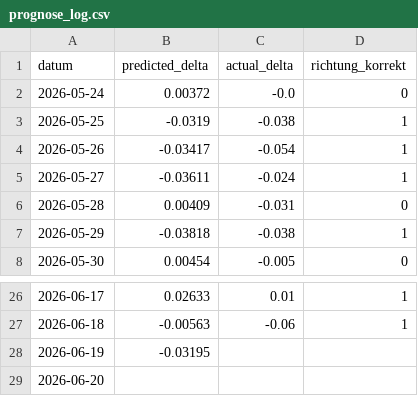
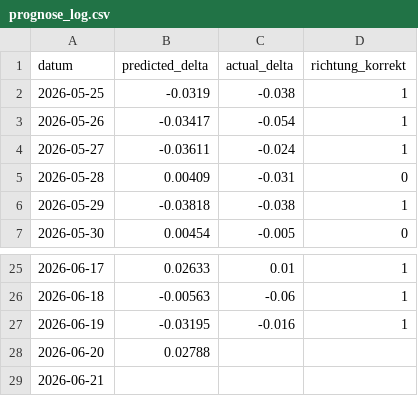
Before and after one commit to felixschrader/dieselpreisprognose, a CSV file: data/ml/prognose_log.csv, drawn as a sheet; only a part is shown, gaps mark what is left out.

```diff
--- a/data/ml/prognose_log.csv
+++ b/data/ml/prognose_log.csv
@@ -1,3 +1,2 @@
 datum,predicted_delta,actual_delta,richtung_korrekt
-2026-05-24,0.00372,-0.0,0
 2026-05-25,-0.0319,-0.038,1
@@ -27,3 +26,4 @@ datum,predicted_delta,actual_delta,richtung_korrekt
 2026-06-18,-0.00563,-0.06,1
-2026-06-19,-0.03195,,
-2026-06-20,,,
+2026-06-19,-0.03195,-0.016,1
+2026-06-20,0.02788,,
+2026-06-21,,,
```
Also changed, not shown: 1 other file.
